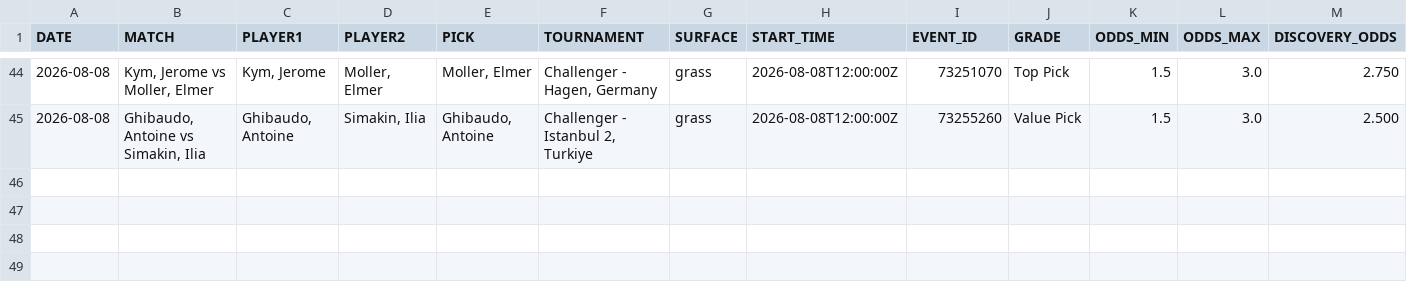
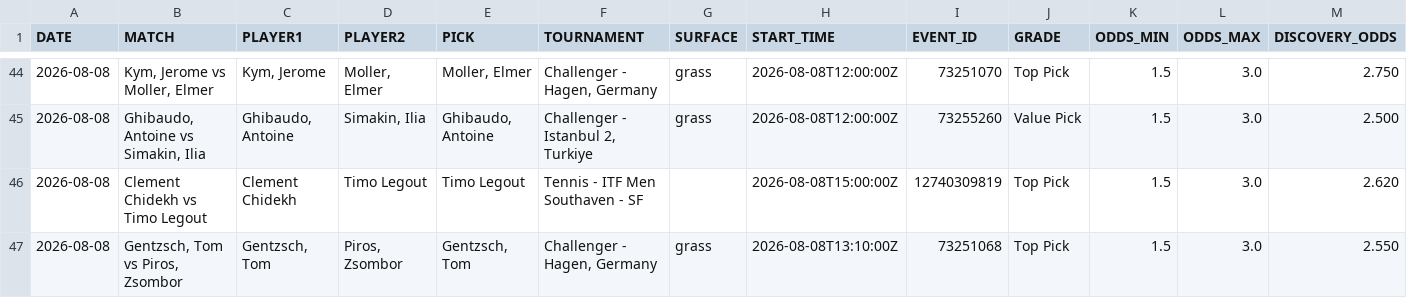
Before and after one commit to AguyfromaTown/betting, a CSV file: pending-bets.csv, drawn as a sheet; only a part is shown, gaps mark what is left out; rows hold the shown columns only; the diff names each change by its address in the sheet, - before the commit and + after, or states it on an @@ line.

```diff
--- a/pending-bets.csv
+++ b/pending-bets.csv
+row 46: 2026-08-08 | Clement Chidekh vs Timo Legout | Clement Chidekh | Timo Legout | Timo Legout | Tennis - ITF Men Southaven - SF |  | 2026-08-08T15:00:00Z | 12740309819 | Top Pick | 1.5 | 3.0 | 2.620
+row 47: 2026-08-08 | Gentzsch, Tom vs Piros, Zsombor | Gentzsch, Tom | Piros, Zsombor | Gentzsch, Tom | Challenger - Hagen, Germany | grass | 2026-08-08T13:10:00Z | 73251068 | Top Pick | 1.5 | 3.0 | 2.550
```
Also changed, not shown: player-alias-review.csv, price-history.csv, 16 other files.
